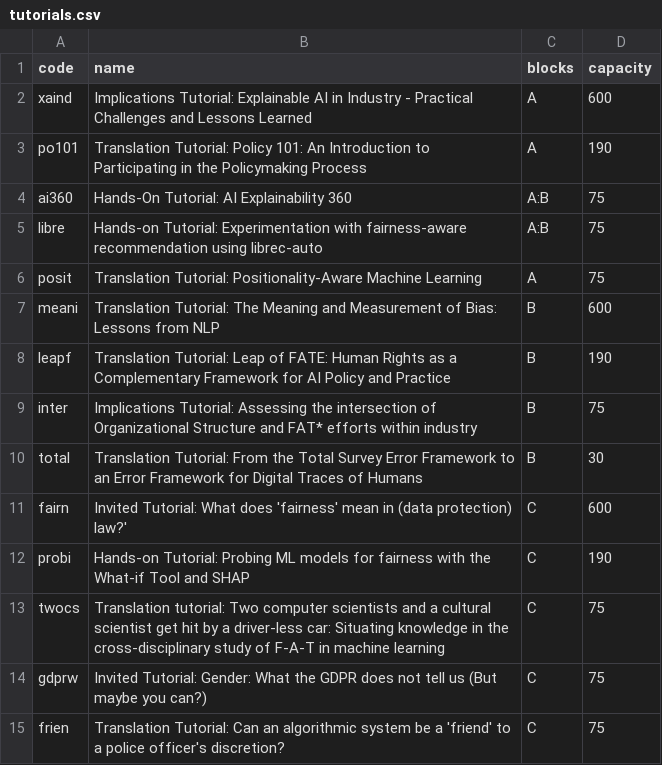
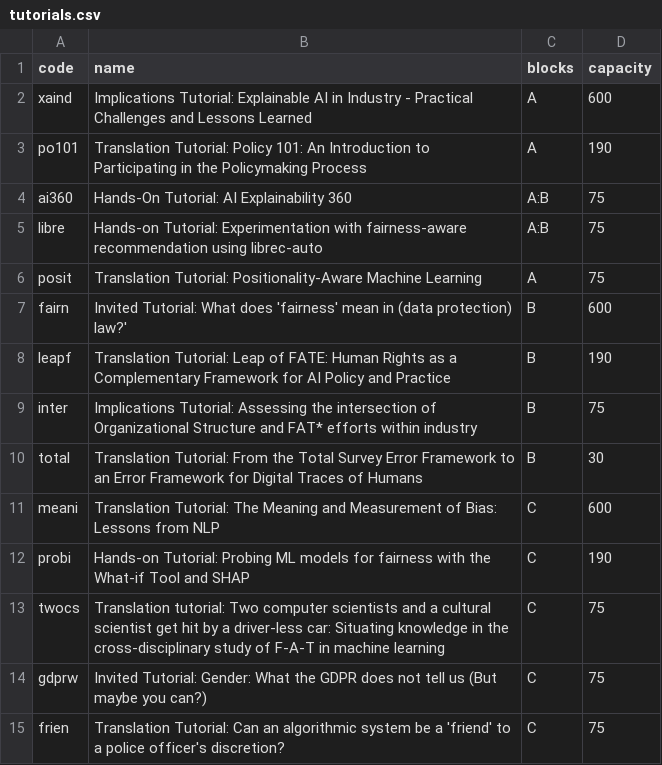
Before and after one commit to chatox/fat2020_signup, a CSV file: data/tutorials.csv, drawn as a sheet.

Commit message:
tutorials order

```diff
--- a/data/tutorials.csv
+++ b/data/tutorials.csv
@@ -6,3 +6,3 @@ libre;Hands-on Tutorial: Experimentation with fairness-aware recommendation usin
 posit;Translation Tutorial: Positionality-Aware Machine Learning;A;75
-meani;Translation Tutorial: The Meaning and Measurement of Bias: Lessons from NLP;B;600
+fairn;Invited Tutorial: What does 'fairness' mean in (data protection) law?';B;600
 leapf;Translation Tutorial: Leap of FATE: Human Rights as a Complementary Framework for AI Policy and Practice;B;190
@@ -10,3 +10,3 @@ inter;Implications Tutorial: Assessing the intersection of Organizational Struct
 total;Translation Tutorial: From the Total Survey Error Framework to an Error Framework for Digital Traces of Humans;B;30
-fairn;Invited Tutorial: What does 'fairness' mean in (data protection) law?';C;600
+meani;Translation Tutorial: The Meaning and Measurement of Bias: Lessons from NLP;C;600
 probi;Hands-on Tutorial: Probing ML models for fairness with the What-if Tool and SHAP;C;190
```
